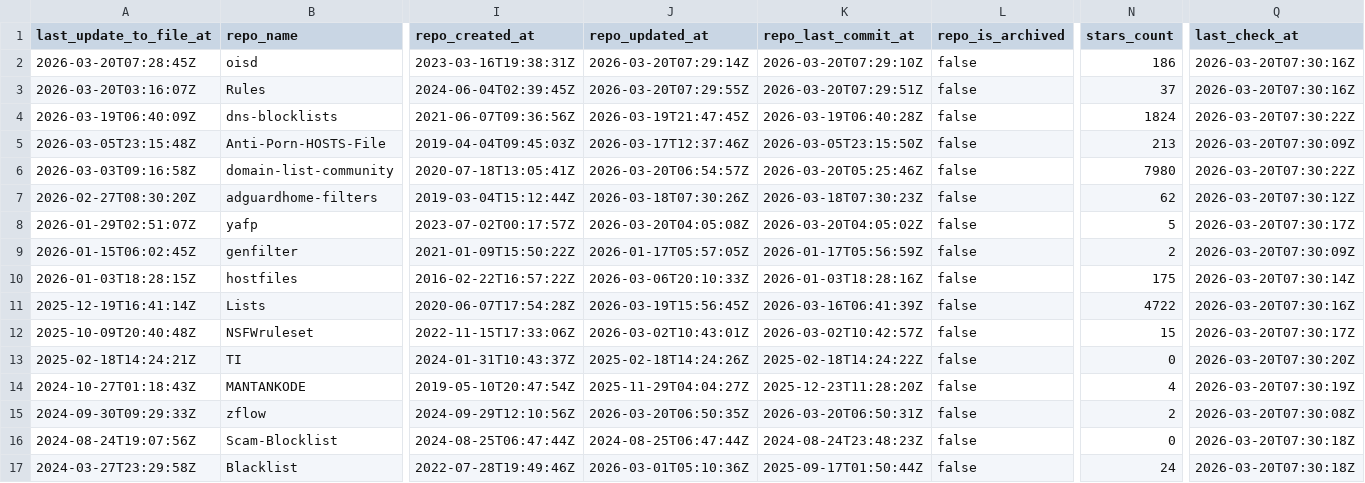
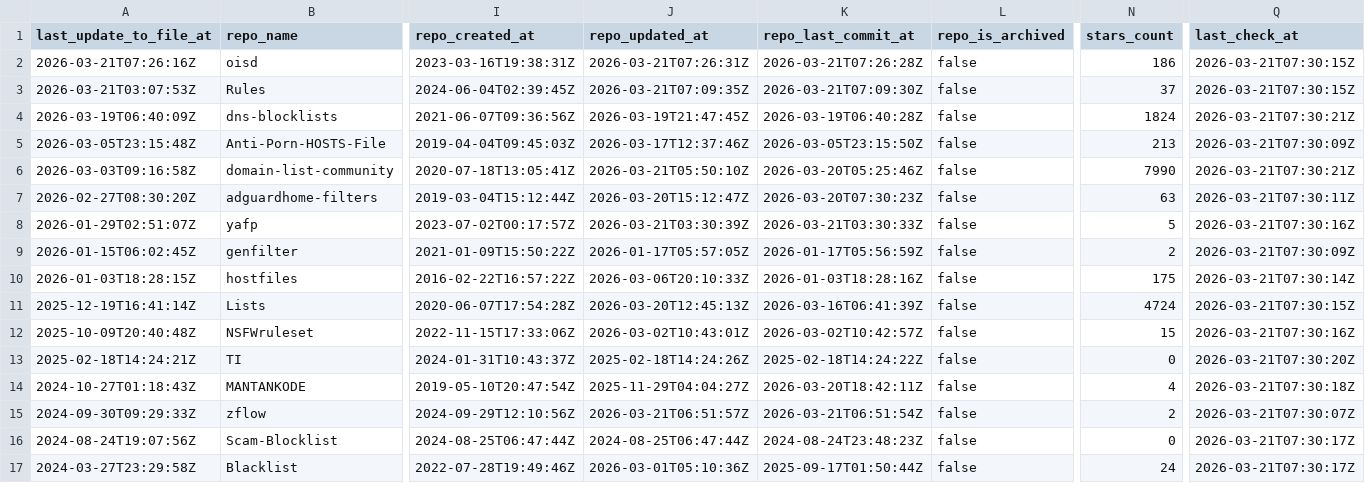
Before and after one commit to omkar861856/porn-domains, a CSV file: blacklist/bl-sources.csv, drawn as a sheet; only a part is shown, gaps mark what is left out; the diff covers the shown part only; the diff names each change by its address in the sheet, - before the commit and + after, or states it on an @@ line.

Commit message:
[AUTO] Rebuild CSV files for sources
Runtime: 00h:00m:20s

```diff
--- a/blacklist/bl-sources.csv
+++ b/blacklist/bl-sources.csv
-A2 (last_update_to_file_at): 2026-03-20T07:28:45Z
+A2 (last_update_to_file_at): 2026-03-21T07:26:16Z
-J2 (repo_updated_at): 2026-03-20T07:29:14Z
+J2 (repo_updated_at): 2026-03-21T07:26:31Z
-K2 (repo_last_commit_at): 2026-03-20T07:29:10Z
+K2 (repo_last_commit_at): 2026-03-21T07:26:28Z
-Q2:Q3 (last_check_at): 2026-03-20T07:30:16Z
+Q2:Q3 (last_check_at): 2026-03-21T07:30:15Z
-A3 (last_update_to_file_at): 2026-03-20T03:16:07Z
+A3 (last_update_to_file_at): 2026-03-21T03:07:53Z
-J3 (repo_updated_at): 2026-03-20T07:29:55Z
+J3 (repo_updated_at): 2026-03-21T07:09:35Z
-K3 (repo_last_commit_at): 2026-03-20T07:29:51Z
+K3 (repo_last_commit_at): 2026-03-21T07:09:30Z
-Q4 (last_check_at): 2026-03-20T07:30:22Z
+Q4 (last_check_at): 2026-03-21T07:30:21Z
-Q5 (last_check_at): 2026-03-20T07:30:09Z
+Q5 (last_check_at): 2026-03-21T07:30:09Z
-J6 (repo_updated_at): 2026-03-20T06:54:57Z
+J6 (repo_updated_at): 2026-03-21T05:50:10Z
-N6 (stars_count): 7980
+N6 (stars_count): 7990
-Q6 (last_check_at): 2026-03-20T07:30:22Z
+Q6 (last_check_at): 2026-03-21T07:30:21Z
-J7 (repo_updated_at): 2026-03-18T07:30:26Z
+J7 (repo_updated_at): 2026-03-20T15:12:47Z
-K7 (repo_last_commit_at): 2026-03-18T07:30:23Z
+K7 (repo_last_commit_at): 2026-03-20T07:30:23Z
-N7 (stars_count): 62
+N7 (stars_count): 63
-Q7 (last_check_at): 2026-03-20T07:30:12Z
+Q7 (last_check_at): 2026-03-21T07:30:11Z
-J8 (repo_updated_at): 2026-03-20T04:05:08Z
+J8 (repo_updated_at): 2026-03-21T03:30:39Z
-K8 (repo_last_commit_at): 2026-03-20T04:05:02Z
+K8 (repo_last_commit_at): 2026-03-21T03:30:33Z
-Q8 (last_check_at): 2026-03-20T07:30:17Z
+Q8 (last_check_at): 2026-03-21T07:30:16Z
-Q9 (last_check_at): 2026-03-20T07:30:09Z
+Q9 (last_check_at): 2026-03-21T07:30:09Z
-Q10 (last_check_at): 2026-03-20T07:30:14Z
+Q10 (last_check_at): 2026-03-21T07:30:14Z
-J11 (repo_updated_at): 2026-03-19T15:56:45Z
+J11 (repo_updated_at): 2026-03-20T12:45:13Z
-N11 (stars_count): 4722
+N11 (stars_count): 4724
-Q11 (last_check_at): 2026-03-20T07:30:16Z
+Q11 (last_check_at): 2026-03-21T07:30:15Z
-Q12 (last_check_at): 2026-03-20T07:30:17Z
+Q12 (last_check_at): 2026-03-21T07:30:16Z
-Q13 (last_check_at): 2026-03-20T07:30:20Z
+Q13 (last_check_at): 2026-03-21T07:30:20Z
-K14 (repo_last_commit_at): 2025-12-23T11:28:20Z
+K14 (repo_last_commit_at): 2026-03-20T18:42:11Z
-Q14 (last_check_at): 2026-03-20T07:30:19Z
+Q14 (last_check_at): 2026-03-21T07:30:18Z
-J15 (repo_updated_at): 2026-03-20T06:50:35Z
+J15 (repo_updated_at): 2026-03-21T06:51:57Z
-K15 (repo_last_commit_at): 2026-03-20T06:50:31Z
+K15 (repo_last_commit_at): 2026-03-21T06:51:54Z
-Q15 (last_check_at): 2026-03-20T07:30:08Z
+Q15 (last_check_at): 2026-03-21T07:30:07Z
-Q16:Q17 (last_check_at): 2026-03-20T07:30:18Z
+Q16:Q17 (last_check_at): 2026-03-21T07:30:17Z
```
Also changed, not shown: 28 edited cells elsewhere in this file.
